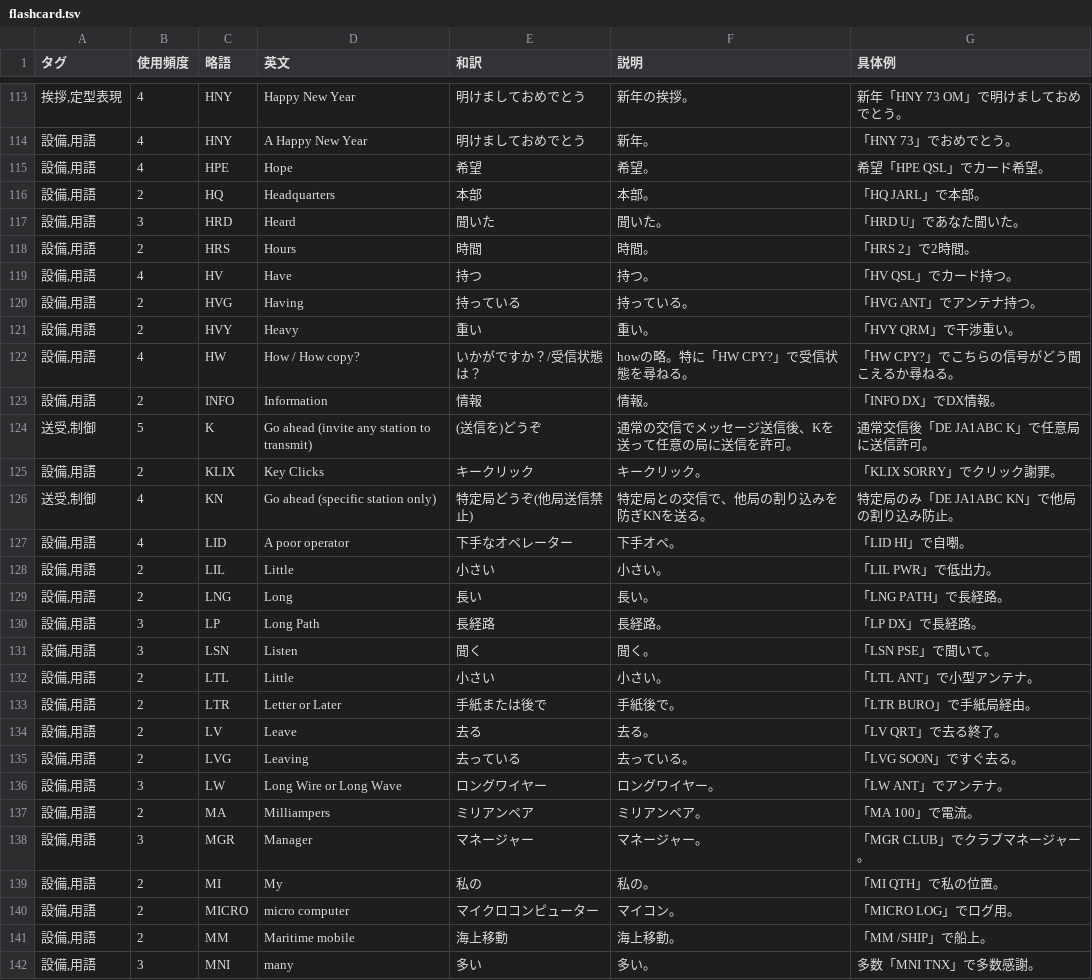
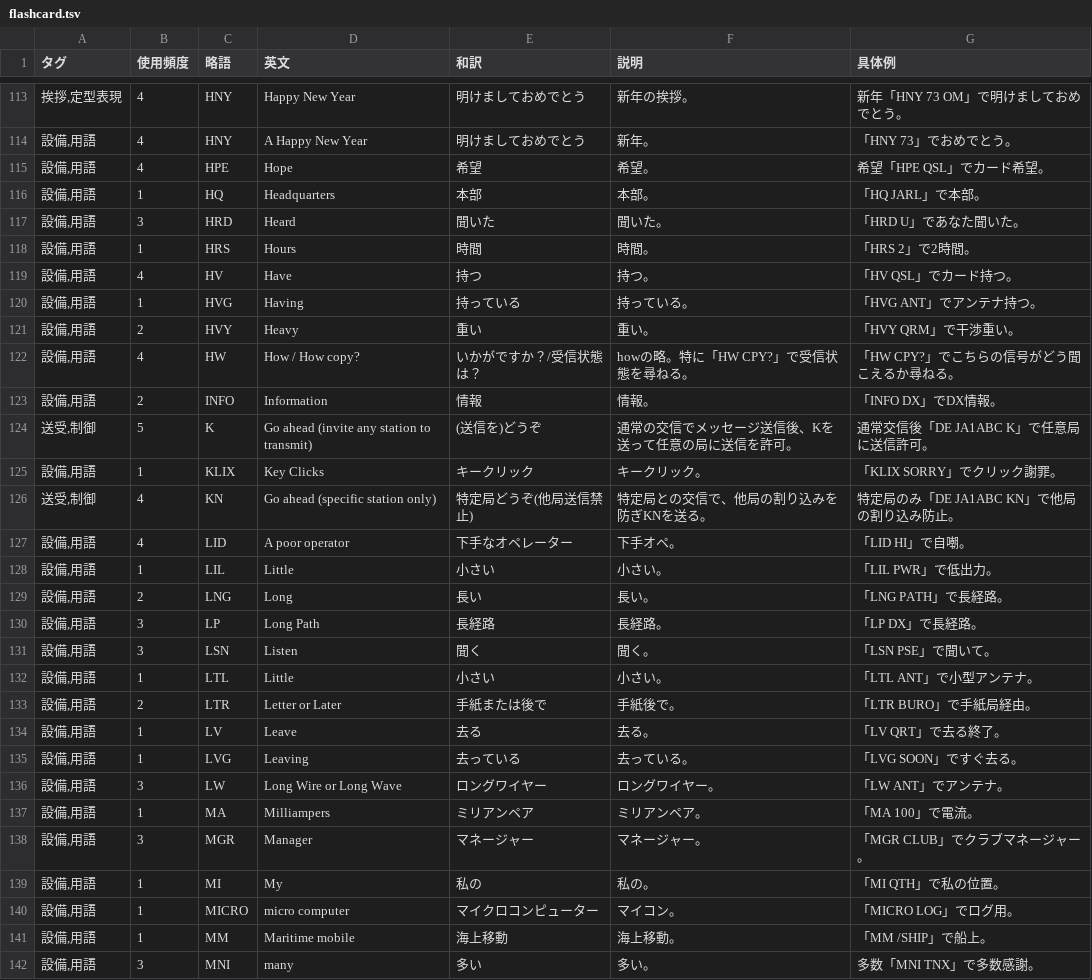
Before and after one commit to hatolife/morse, a TSV file: flashcard.tsv, drawn as a sheet; only a part is shown, gaps mark what is left out; the diff covers the shown part only.

Commit message:
Balance flashcard priority distribution

```diff
--- a/flashcard.tsv
+++ b/flashcard.tsv
@@ -115,7 +115,7 @@
 設備,用語	4	HPE	Hope	希望	希望。	希望「HPE QSL」でカード希望。
-設備,用語	2	HQ	Headquarters	本部	本部。	「HQ JARL」で本部。
+設備,用語	1	HQ	Headquarters	本部	本部。	「HQ JARL」で本部。
 設備,用語	3	HRD	Heard	聞いた	聞いた。	「HRD U」であなた聞いた。
-設備,用語	2	HRS	Hours	時間	時間。	「HRS 2」で2時間。
+設備,用語	1	HRS	Hours	時間	時間。	「HRS 2」で2時間。
 設備,用語	4	HV	Have	持つ	持つ。	「HV QSL」でカード持つ。
-設備,用語	2	HVG	Having	持っている	持っている。	「HVG ANT」でアンテナ持つ。
+設備,用語	1	HVG	Having	持っている	持っている。	「HVG ANT」でアンテナ持つ。
 設備,用語	2	HVY	Heavy	重い	重い。	「HVY QRM」で干渉重い。
@@ -124,6 +124,6 @@
 送受,制御	5	K	Go ahead (invite any station to transmit)	(送信を)どうぞ	通常の交信でメッセージ送信後、Kを送って任意の局に送信を許可。	通常交信後「DE JA1ABC K」で任意局に送信許可。
-設備,用語	2	KLIX	Key Clicks	キークリック	キークリック。	「KLIX SORRY」でクリック謝罪。
+設備,用語	1	KLIX	Key Clicks	キークリック	キークリック。	「KLIX SORRY」でクリック謝罪。
 送受,制御	4	KN	Go ahead (specific station only)	特定局どうぞ(他局送信禁止)	特定局との交信で、他局の割り込みを防ぎKNを送る。	特定局のみ「DE JA1ABC KN」で他局の割り込み防止。
 設備,用語	4	LID	A poor operator	下手なオペレーター	下手オペ。	「LID HI」で自嘲。
-設備,用語	2	LIL	Little	小さい	小さい。	「LIL PWR」で低出力。
+設備,用語	1	LIL	Little	小さい	小さい。	「LIL PWR」で低出力。
 設備,用語	2	LNG	Long	長い	長い。	「LNG PATH」で長経路。
@@ -131,12 +131,12 @@
 設備,用語	3	LSN	Listen	聞く	聞く。	「LSN PSE」で聞いて。
-設備,用語	2	LTL	Little	小さい	小さい。	「LTL ANT」で小型アンテナ。
+設備,用語	1	LTL	Little	小さい	小さい。	「LTL ANT」で小型アンテナ。
 設備,用語	2	LTR	Letter or Later	手紙または後で	手紙後で。	「LTR BURO」で手紙局経由。
-設備,用語	2	LV	Leave	去る	去る。	「LV QRT」で去る終了。
-設備,用語	2	LVG	Leaving	去っている	去っている。	「LVG SOON」ですぐ去る。
+設備,用語	1	LV	Leave	去る	去る。	「LV QRT」で去る終了。
+設備,用語	1	LVG	Leaving	去っている	去っている。	「LVG SOON」ですぐ去る。
 設備,用語	3	LW	Long Wire or Long Wave	ロングワイヤー	ロングワイヤー。	「LW ANT」でアンテナ。
-設備,用語	2	MA	Milliampers	ミリアンペア	ミリアンペア。	「MA 100」で電流。
+設備,用語	1	MA	Milliampers	ミリアンペア	ミリアンペア。	「MA 100」で電流。
 設備,用語	3	MGR	Manager	マネージャー	マネージャー。	「MGR CLUB」でクラブマネージャー。
-設備,用語	2	MI	My	私の	私の。	「MI QTH」で私の位置。
-設備,用語	2	MICRO	micro computer	マイクロコンピューター	マイコン。	「MICRO LOG」でログ用。
-設備,用語	2	MM	Maritime mobile	海上移動	海上移動。	「MM /SHIP」で船上。
+設備,用語	1	MI	My	私の	私の。	「MI QTH」で私の位置。
+設備,用語	1	MICRO	micro computer	マイクロコンピューター	マイコン。	「MICRO LOG」でログ用。
+設備,用語	1	MM	Maritime mobile	海上移動	海上移動。	「MM /SHIP」で船上。
 設備,用語	3	MNI	many	多い	多い。	多数「MNI TNX」で多数感謝。
```
Also changed, not shown: 48 edited cells elsewhere in this file, v11/app/public/flashcard.tsv, v11/flashcard.tsv.
